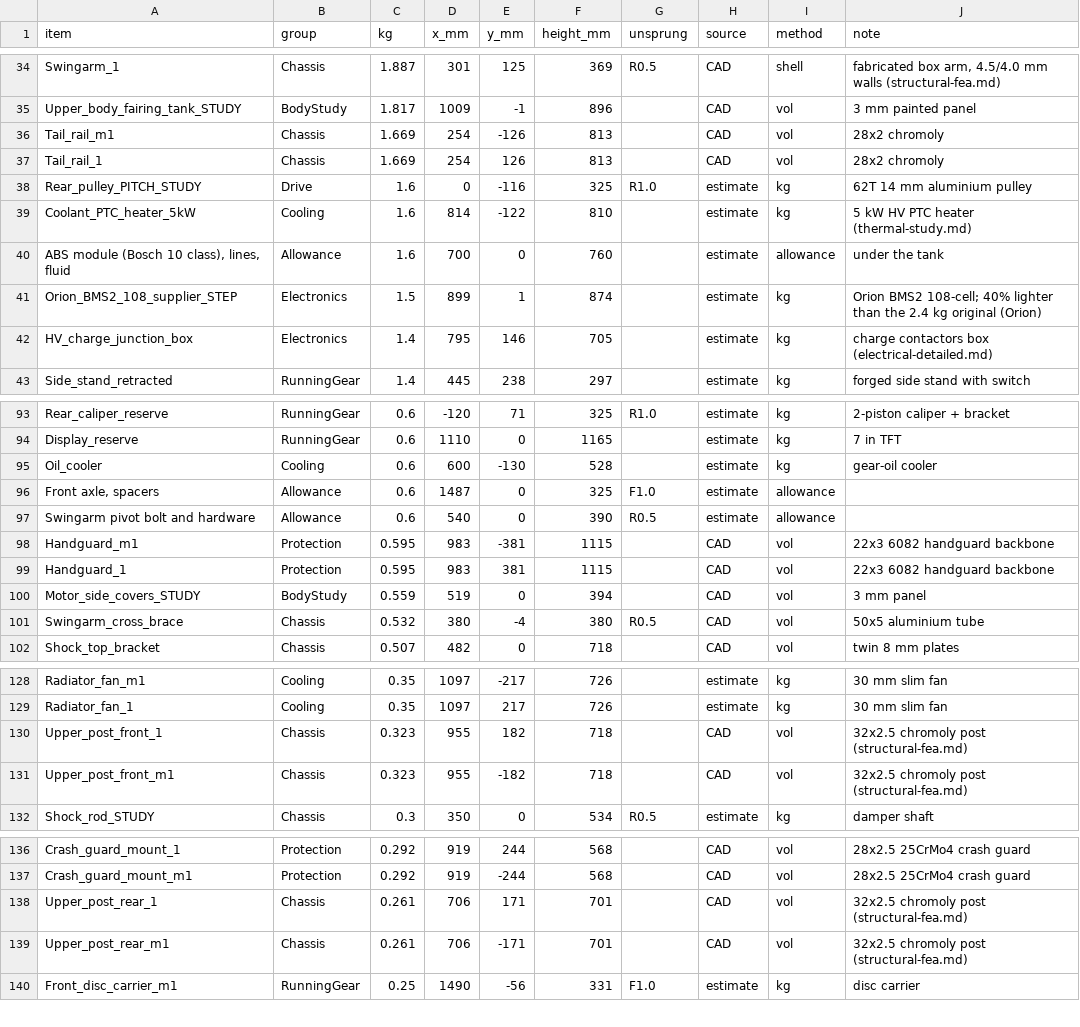
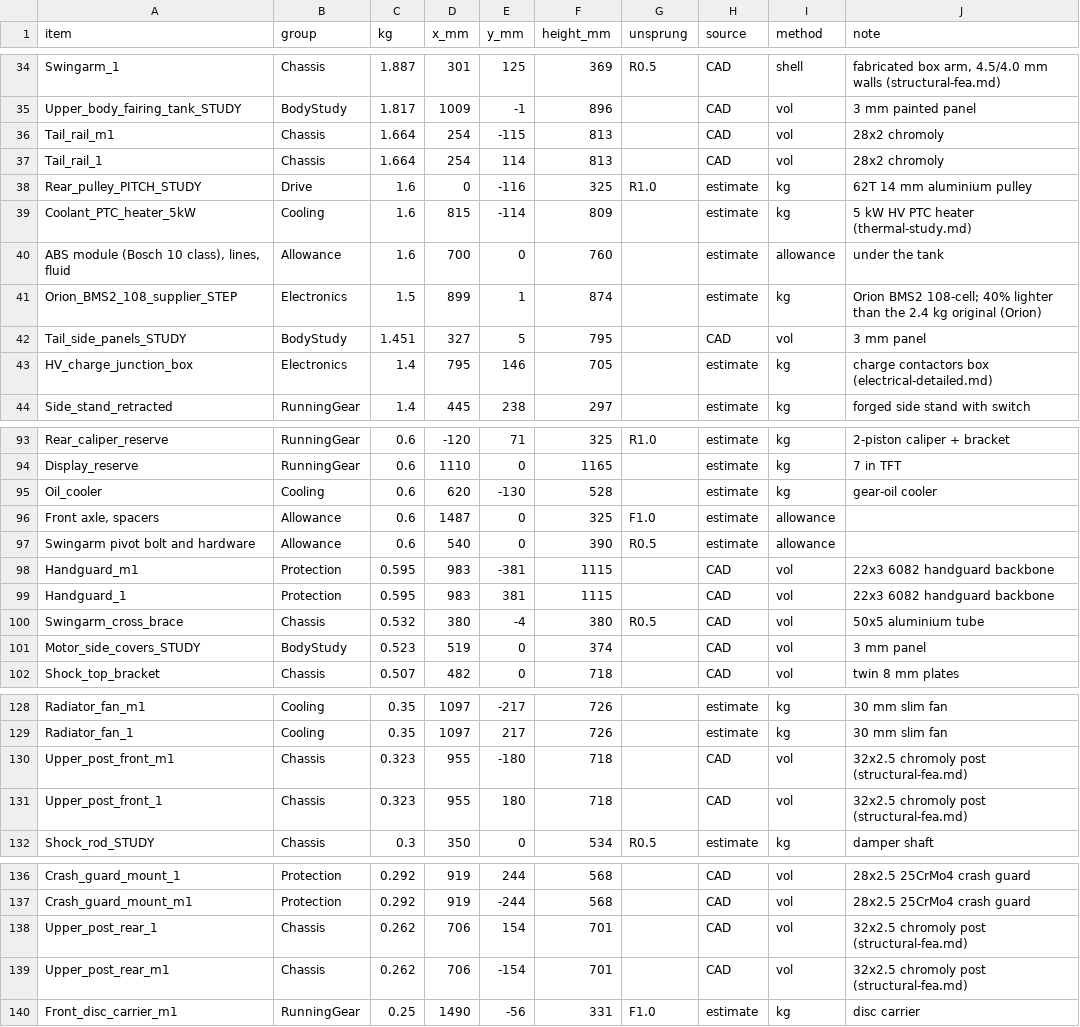
Before and after one commit to domcity2003/bavuso-motors, a CSV file: v1.0/mass-rollup.csv, drawn as a sheet; only a part is shown, gaps mark what is left out; the diff covers the shown part only.

```diff
--- a/v1.0/mass-rollup.csv
+++ b/v1.0/mass-rollup.csv
@@ -35,8 +35,9 @@ Swingarm_1,Chassis,1.887,301,125,369,R0.5,CAD,shell,"fabricated box arm, 4.5/4.0
 Upper_body_fairing_tank_STUDY,BodyStudy,1.817,1009,-1,896,,CAD,vol,3 mm painted panel
-Tail_rail_m1,Chassis,1.669,254,-126,813,,CAD,vol,28x2 chromoly
-Tail_rail_1,Chassis,1.669,254,126,813,,CAD,vol,28x2 chromoly
+Tail_rail_m1,Chassis,1.664,254,-115,813,,CAD,vol,28x2 chromoly
+Tail_rail_1,Chassis,1.664,254,114,813,,CAD,vol,28x2 chromoly
 Rear_pulley_PITCH_STUDY,Drive,1.6,0,-116,325,R1.0,estimate,kg,62T 14 mm aluminium pulley
-Coolant_PTC_heater_5kW,Cooling,1.6,814,-122,810,,estimate,kg,5 kW HV PTC heater (thermal-study.md)
+Coolant_PTC_heater_5kW,Cooling,1.6,815,-114,809,,estimate,kg,5 kW HV PTC heater (thermal-study.md)
 "ABS module (Bosch 10 class), lines, fluid",Allowance,1.6,700,0,760,,estimate,allowance,under the tank
 Orion_BMS2_108_supplier_STEP,Electronics,1.5,899,1,874,,estimate,kg,Orion BMS2 108-cell; 40% lighter than the 2.4 kg original (Orion)
+Tail_side_panels_STUDY,BodyStudy,1.451,327,5,795,,CAD,vol,3 mm panel
 HV_charge_junction_box,Electronics,1.4,795,146,705,,estimate,kg,charge contactors box (electrical-detailed.md)
@@ -94,3 +94,3 @@ Rear_caliper_reserve,RunningGear,0.6,-120,71,325,R1.0,estimate,kg,2-piston calip
 Display_reserve,RunningGear,0.6,1110,0,1165,,estimate,kg,7 in TFT
-Oil_cooler,Cooling,0.6,600,-130,528,,estimate,kg,gear-oil cooler
+Oil_cooler,Cooling,0.6,620,-130,528,,estimate,kg,gear-oil cooler
 "Front axle, spacers",Allowance,0.6,1487,0,325,F1.0,estimate,allowance,
@@ -99,4 +99,4 @@ Handguard_m1,Protection,0.595,983,-381,1115,,CAD,vol,22x3 6082 handguard backbon
 Handguard_1,Protection,0.595,983,381,1115,,CAD,vol,22x3 6082 handguard backbone
-Motor_side_covers_STUDY,BodyStudy,0.559,519,0,394,,CAD,vol,3 mm panel
 Swingarm_cross_brace,Chassis,0.532,380,-4,380,R0.5,CAD,vol,50x5 aluminium tube
+Motor_side_covers_STUDY,BodyStudy,0.523,519,0,374,,CAD,vol,3 mm panel
 Shock_top_bracket,Chassis,0.507,482,0,718,,CAD,vol,twin 8 mm plates
@@ -129,4 +129,4 @@ Radiator_fan_m1,Cooling,0.35,1097,-217,726,,estimate,kg,30 mm slim fan
 Radiator_fan_1,Cooling,0.35,1097,217,726,,estimate,kg,30 mm slim fan
-Upper_post_front_1,Chassis,0.323,955,182,718,,CAD,vol,32x2.5 chromoly post (structural-fea.md)
-Upper_post_front_m1,Chassis,0.323,955,-182,718,,CAD,vol,32x2.5 chromoly post (structural-fea.md)
+Upper_post_front_m1,Chassis,0.323,955,-180,718,,CAD,vol,32x2.5 chromoly post (structural-fea.md)
+Upper_post_front_1,Chassis,0.323,955,180,718,,CAD,vol,32x2.5 chromoly post (structural-fea.md)
 Shock_rod_STUDY,Chassis,0.3,350,0,534,R0.5,estimate,kg,damper shaft
@@ -137,4 +137,4 @@ Crash_guard_mount_1,Protection,0.292,919,244,568,,CAD,vol,28x2.5 25CrMo4 crash g
 Crash_guard_mount_m1,Protection,0.292,919,-244,568,,CAD,vol,28x2.5 25CrMo4 crash guard
-Upper_post_rear_1,Chassis,0.261,706,171,701,,CAD,vol,32x2.5 chromoly post (structural-fea.md)
-Upper_post_rear_m1,Chassis,0.261,706,-171,701,,CAD,vol,32x2.5 chromoly post (structural-fea.md)
+Upper_post_rear_1,Chassis,0.262,706,154,701,,CAD,vol,32x2.5 chromoly post (structural-fea.md)
+Upper_post_rear_m1,Chassis,0.262,706,-154,701,,CAD,vol,32x2.5 chromoly post (structural-fea.md)
 Front_disc_carrier_m1,RunningGear,0.25,1490,-56,331,F1.0,estimate,kg,disc carrier
```
Also changed, not shown: 6 added rows, 6 removed rows and 20 edited cells elsewhere in this file, v1.0/component-status-adventure.csv, 17 other files.
